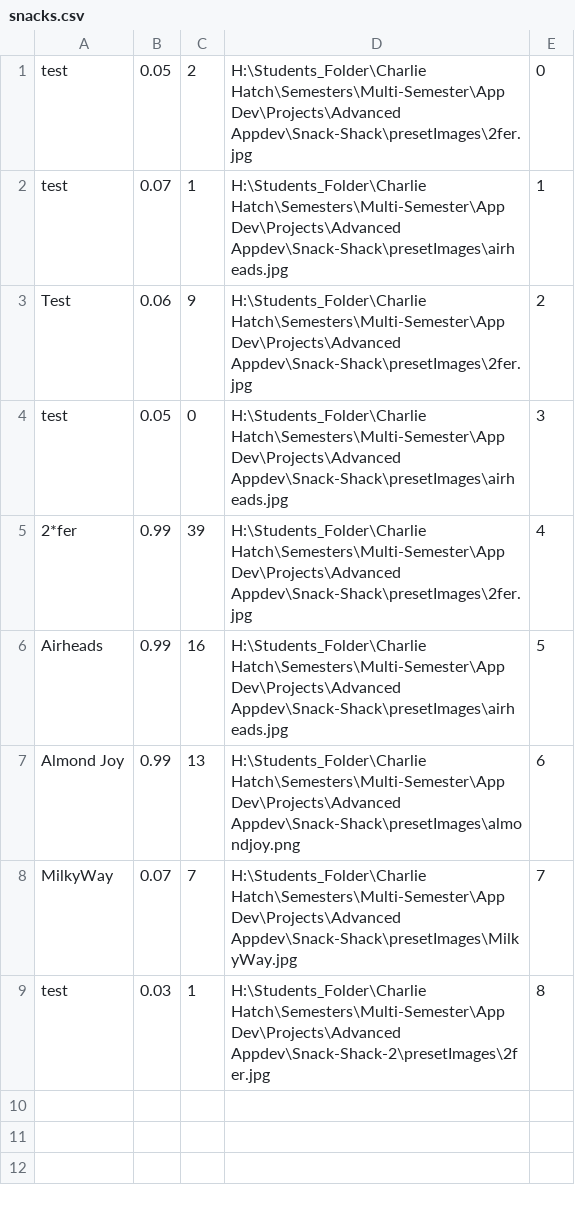
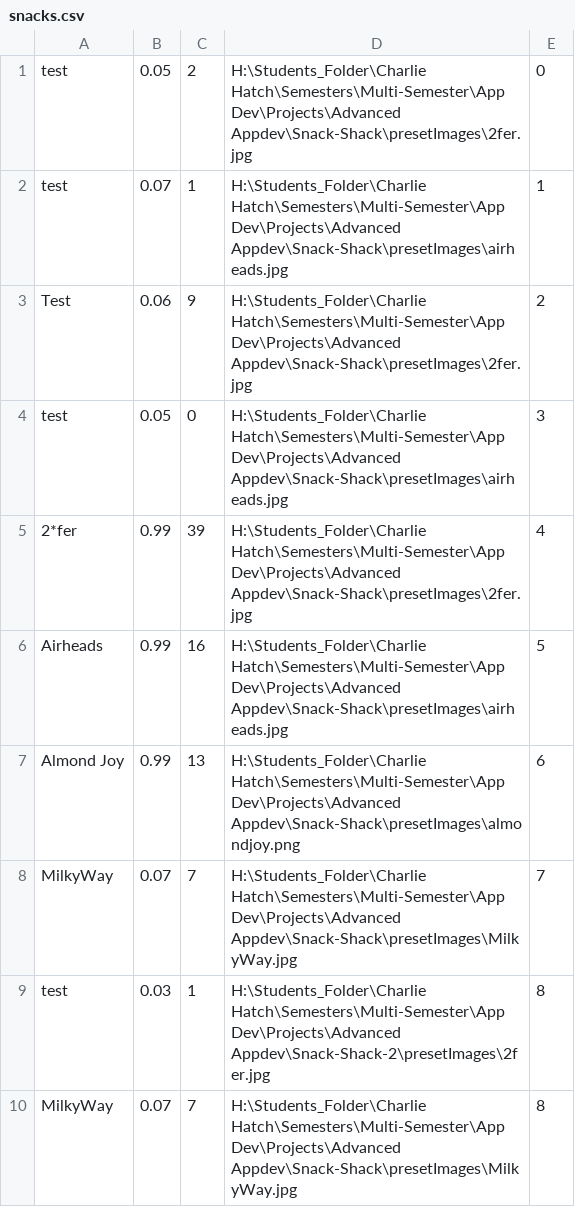
Before and after one commit to CTH-npitx/Snack-Shack, a CSV file: bin/Debug/snacks.csv, drawn as a sheet.

Commit message:
incorrect index

```diff
--- a/bin/Debug/snacks.csv
+++ b/bin/Debug/snacks.csv
@@ -9 +9,2 @@ MilkyWay,0.07,7,H:\Students_Folder\Charlie Hatch\Semesters\Multi-Semester\App De
 test,0.03,1,H:\Students_Folder\Charlie Hatch\Semesters\Multi-Semester\App Dev\Projects\Advanced Appdev\Snack-Shack-2\presetImages\2fer.jpg,8
+MilkyWay,0.07,7,H:\Students_Folder\Charlie Hatch\Semesters\Multi-Semester\App Dev\Projects\Advanced Appdev\Snack-Shack\presetImages\MilkyWay.jpg,8
```
